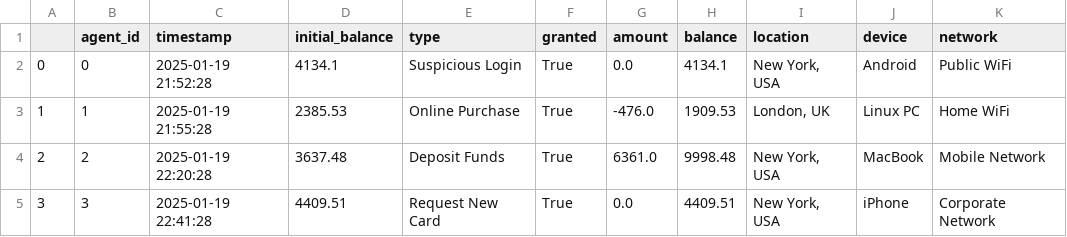
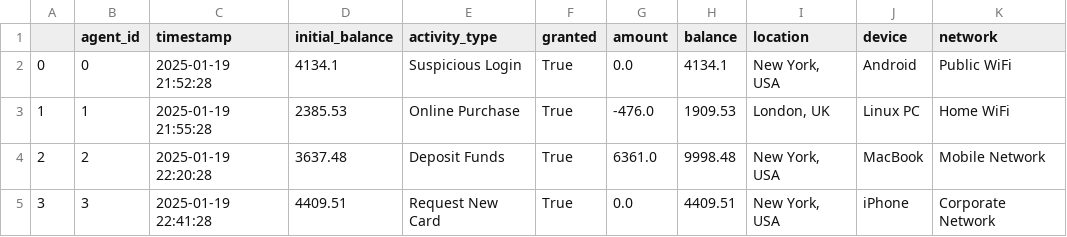
Before and after one commit to PierreFeillet/fraud-detection-simulator, a CSV file: data/fraud_simulation_activities_100K.csv, drawn as a sheet; only a part is shown; the diff names each change by its address in the sheet, - before the commit and + after, or states it on an @@ line.

Commit message:
chnaged type attrivute into activity_type

```diff
--- a/data/fraud_simulation_activities_100K.csv
+++ b/data/fraud_simulation_activities_100K.csv
-E1: type
+E1: activity_type
```
Also changed, not shown: data/fraud_simulation_activities_10K.csv, data/fraud_simulation_activities_1K.csv, 11 other files.
